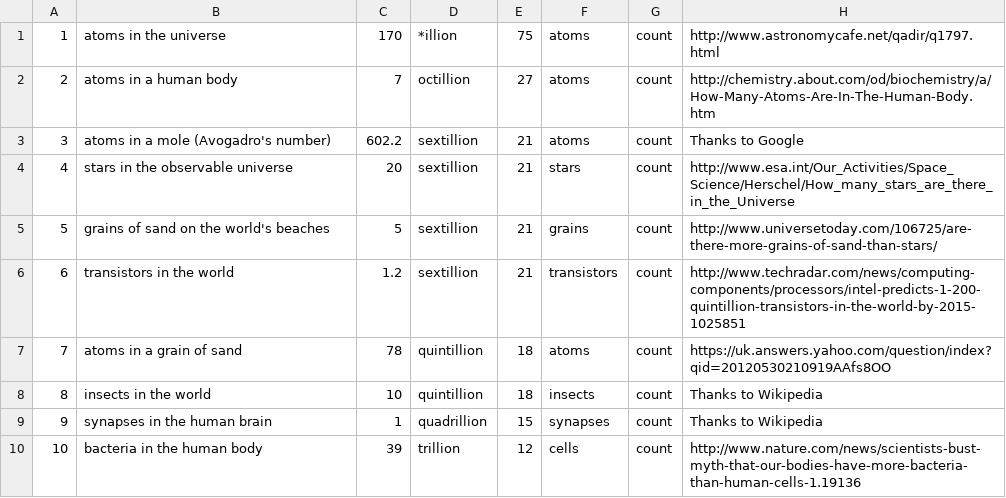
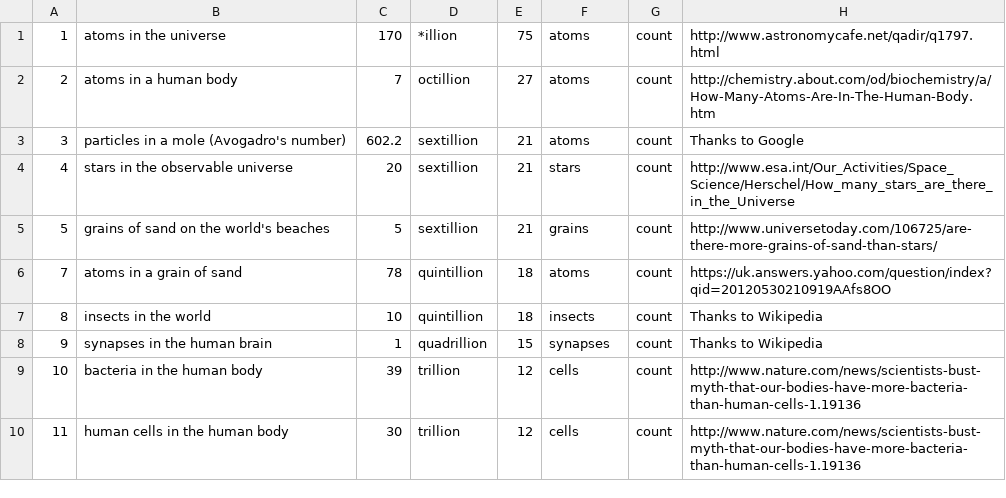
Before and after one commit to andrewcaelliott/my-first-blog, a CSV file: blog/data/Reference_Counts.csv, drawn as a sheet; only a part is shown; the shorter side is filled out with more unchanged rows.

Commit message:
revised reference numbers

```diff
--- a/blog/data/Reference_Counts.csv
+++ b/blog/data/Reference_Counts.csv
@@ -2,6 +2,5 @@
 2,atoms in a human body,7,octillion,27,atoms,count,http://chemistry.about.com/od/biochemistry/a/How-Many-Atoms-Are-In-The-Human-Body.htm
-3,atoms in a mole (Avogadro's number),602.2,sextillion,21,atoms,count,Thanks to Google
+3,particles in a mole (Avogadro's number),602.2,sextillion,21,atoms,count,Thanks to Google
 4,stars in the observable universe,20,sextillion,21,stars,count,http://www.esa.int/Our_Activities/Space_Science/Herschel/How_many_stars_are_there_in_the_Universe
 5,grains of sand on the world's beaches,5,sextillion,21,grains,count,http://www.universetoday.com/106725/are-there-more-grains-of-sand-than-stars/
-6,transistors in the world,1.2,sextillion,21,transistors,count,http://www.techradar.com/news/computing-components/processors/intel-predicts-1-200-quintillion-transistors-in-the-world-by-2015-1025851
 7,atoms in a grain of sand,78,quintillion,18,atoms,count,https://uk.answers.yahoo.com/question/index?qid=20120530210919AAfs8OO
```
Also changed, not shown: blog/data/Reference_Durations.csv, 1 other file.
